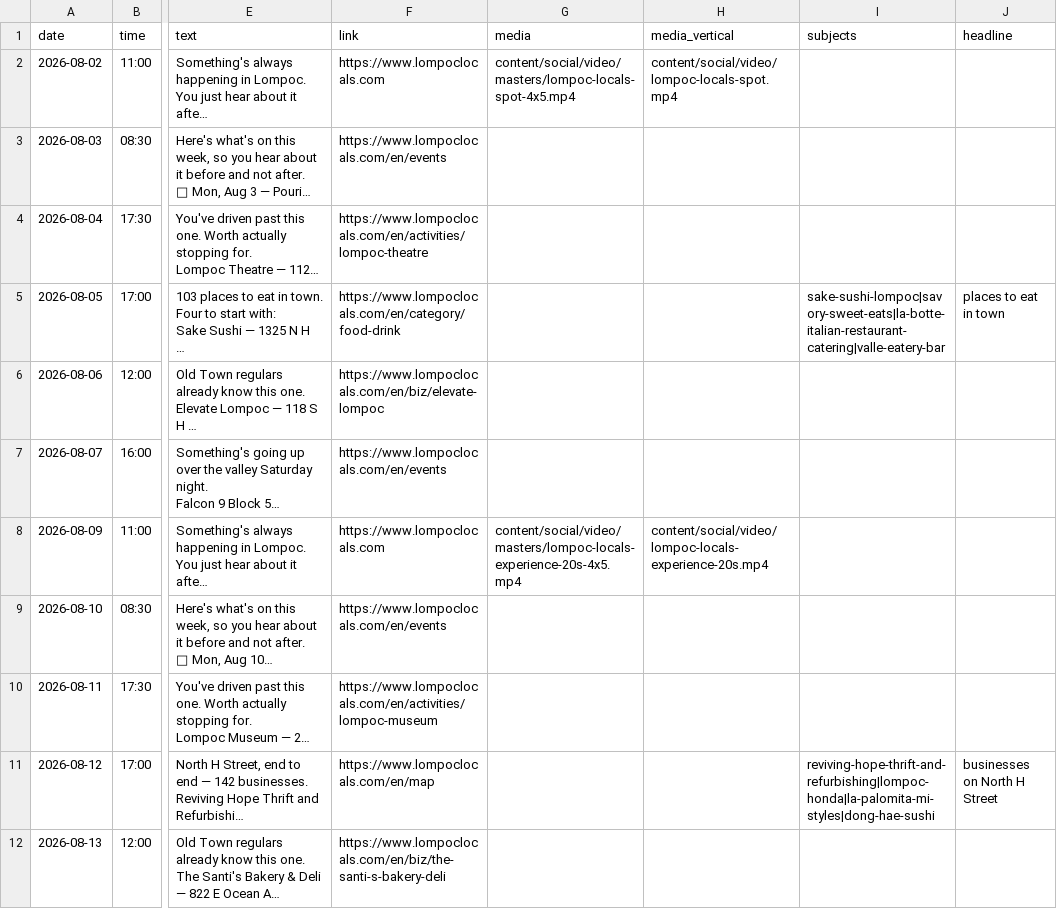
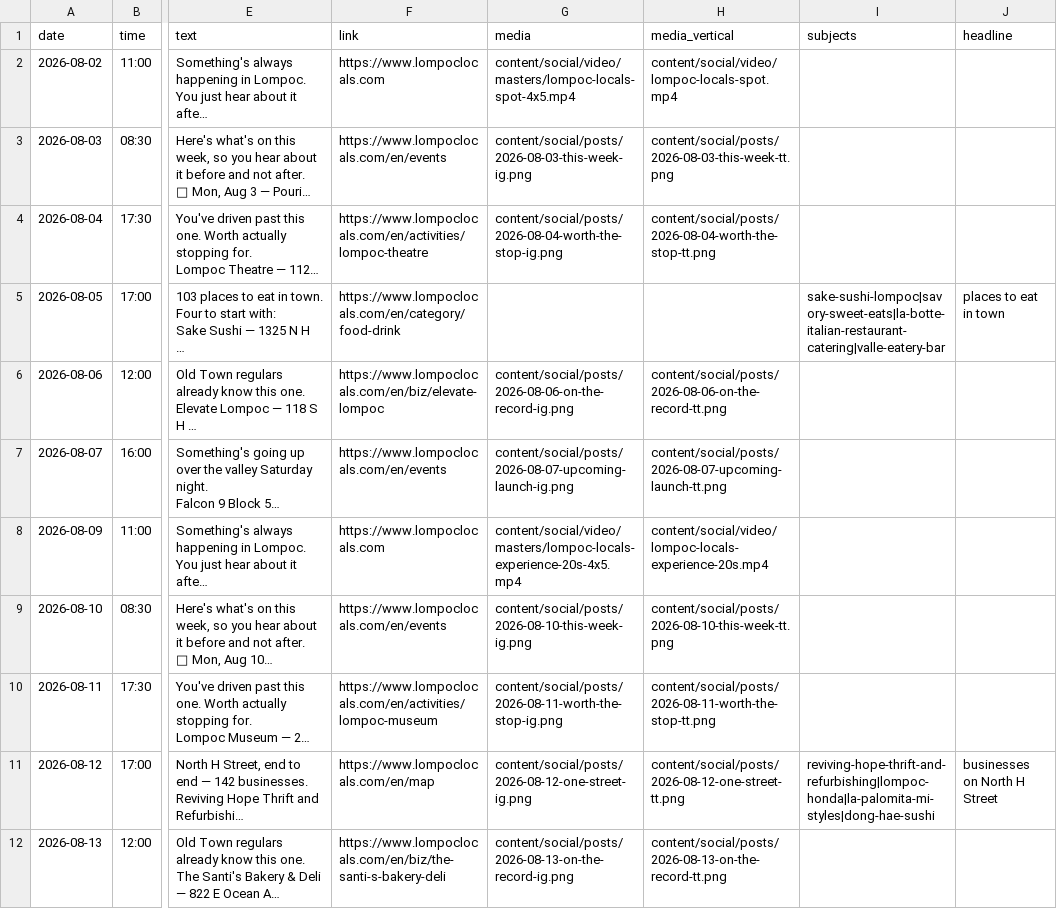
Before and after one commit to Kreatipworld/lompoc-deals, a CSV file: content/social/calendar.csv, drawn as a sheet; only a part is shown, gaps mark what is left out; long unchanged cells end in …; the diff covers the shown part only; the diff names each change by its address in the sheet, - before the commit and + after, or states it on an @@ line.

```diff
--- a/content/social/calendar.csv
+++ b/content/social/calendar.csv
-G3 (media): (empty)
+G3 (media): content/social/posts/2026-08-03-this-week-ig.png
-H3 (media_vertical): (empty)
+H3 (media_vertical): content/social/posts/2026-08-03-this-week-tt.png
-G4 (media): (empty)
+G4 (media): content/social/posts/2026-08-04-worth-the-stop-ig.png
-H4 (media_vertical): (empty)
+H4 (media_vertical): content/social/posts/2026-08-04-worth-the-stop-tt.png
-G6 (media): (empty)
+G6 (media): content/social/posts/2026-08-06-on-the-record-ig.png
-H6 (media_vertical): (empty)
+H6 (media_vertical): content/social/posts/2026-08-06-on-the-record-tt.png
-G7 (media): (empty)
+G7 (media): content/social/posts/2026-08-07-upcoming-launch-ig.png
-H7 (media_vertical): (empty)
+H7 (media_vertical): content/social/posts/2026-08-07-upcoming-launch-tt.png
-G9 (media): (empty)
+G9 (media): content/social/posts/2026-08-10-this-week-ig.png
-H9 (media_vertical): (empty)
+H9 (media_vertical): content/social/posts/2026-08-10-this-week-tt.png
-G10 (media): (empty)
+G10 (media): content/social/posts/2026-08-11-worth-the-stop-ig.png
-H10 (media_vertical): (empty)
+H10 (media_vertical): content/social/posts/2026-08-11-worth-the-stop-tt.png
-G11 (media): (empty)
+G11 (media): content/social/posts/2026-08-12-one-street-ig.png
-H11 (media_vertical): (empty)
+H11 (media_vertical): content/social/posts/2026-08-12-one-street-tt.png
-G12 (media): (empty)
+G12 (media): content/social/posts/2026-08-13-on-the-record-ig.png
-H12 (media_vertical): (empty)
+H12 (media_vertical): content/social/posts/2026-08-13-on-the-record-tt.png
```
Also changed, not shown: 53 edited cells elsewhere in this file, 2 other files.
